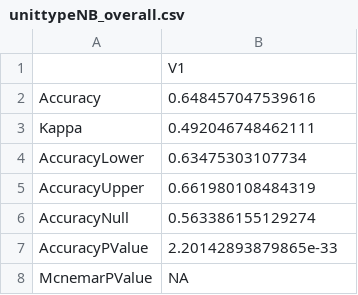
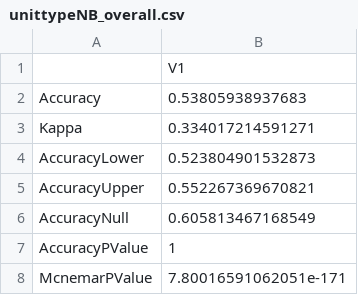
Before and after one commit to ikennedy240/cl_support, a CSV file: data/unittypeNB_overall.csv, drawn as a sheet.

```diff
--- a/data/unittypeNB_overall.csv
+++ b/data/unittypeNB_overall.csv
@@ -1,8 +1,8 @@
 "","V1"
-"Accuracy",0.648457047539616
-"Kappa",0.492046748462111
-"AccuracyLower",0.63475303107734
-"AccuracyUpper",0.661980108484319
-"AccuracyNull",0.563386155129274
-"AccuracyPValue",2.20142893879865e-33
-"McnemarPValue",NA
+"Accuracy",0.53805938937683
+"Kappa",0.334017214591271
+"AccuracyLower",0.523804901532873
+"AccuracyUpper",0.552267369670821
+"AccuracyNull",0.605813467168549
+"AccuracyPValue",1
+"McnemarPValue",7.80016591062051e-171
```
Also changed, not shown: data/unittypeNB_accuracies.csv, data/unittypeNB_xtabs.csv, 2 other files.
